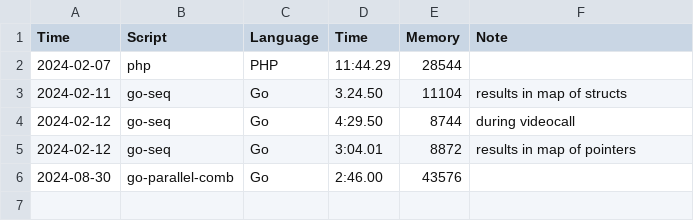
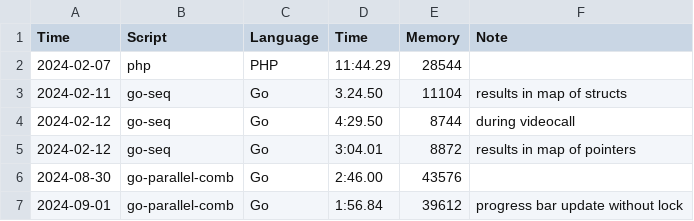
Before and after one commit to simonemiglietta/kata-1brc, a CSV file: data/runnings.csv, drawn as a sheet; the diff names each change by its address in the sheet, - before the commit and + after, or states it on an @@ line.

Commit message:
go-parallel-comb - running data updated

```diff
--- a/data/runnings.csv
+++ b/data/runnings.csv
+row 7: 2024-09-01 | go-parallel-comb | Go | 1:56.84 | 39612 | progress bar update without lock
```
Also changed, not shown: 2 other files.
